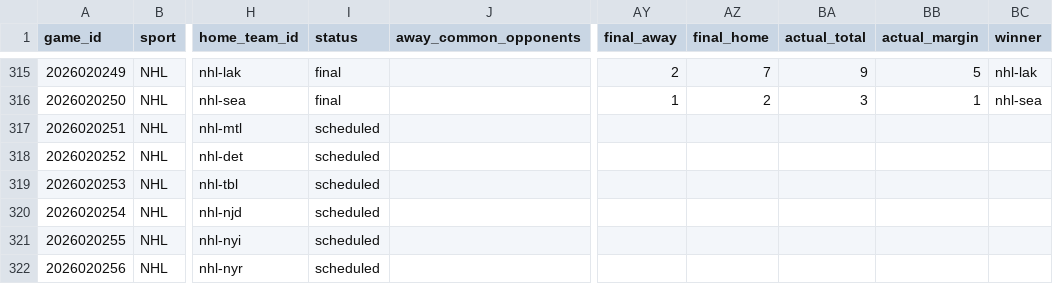
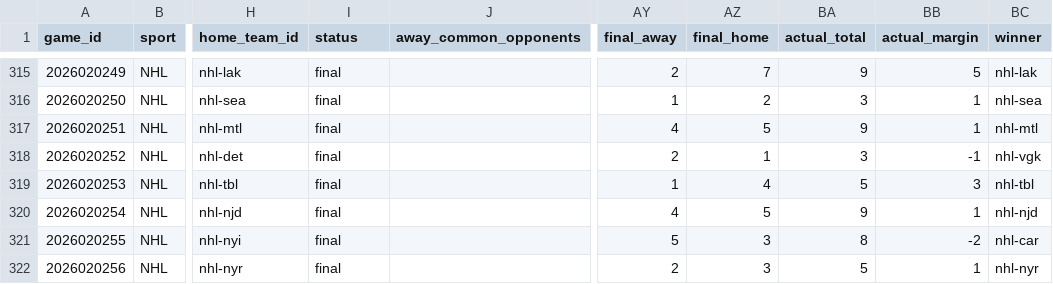
Before and after one commit to jpf5046/basic_betting_model, a CSV file: data/frames/nhl_20262027.csv, drawn as a sheet; only a part is shown, gaps mark what is left out; the diff covers the shown part only; the diff names each change by its address in the sheet, - before the commit and + after, or states it on an @@ line.

```diff
--- a/data/frames/nhl_20262027.csv
+++ b/data/frames/nhl_20262027.csv
-I317:I322 (status): scheduled
+I317:I322 (status): final
-AY317 (final_away): (empty)
+AY317 (final_away): 4
-AZ317 (final_home): (empty)
+AZ317 (final_home): 5
-BA317 (actual_total): (empty)
+BA317 (actual_total): 9
-BB317 (actual_margin): (empty)
+BB317 (actual_margin): 1
-BC317 (winner): (empty)
+BC317 (winner): nhl-mtl
-AY318 (final_away): (empty)
+AY318 (final_away): 2
-AZ318 (final_home): (empty)
+AZ318 (final_home): 1
-BA318 (actual_total): (empty)
+BA318 (actual_total): 3
-BB318 (actual_margin): (empty)
+BB318 (actual_margin): -1
-BC318 (winner): (empty)
+BC318 (winner): nhl-vgk
-AY319 (final_away): (empty)
+AY319 (final_away): 1
-AZ319 (final_home): (empty)
+AZ319 (final_home): 4
-BA319 (actual_total): (empty)
+BA319 (actual_total): 5
-BB319 (actual_margin): (empty)
+BB319 (actual_margin): 3
-BC319 (winner): (empty)
+BC319 (winner): nhl-tbl
-AY320 (final_away): (empty)
+AY320 (final_away): 4
-AZ320 (final_home): (empty)
+AZ320 (final_home): 5
-BA320 (actual_total): (empty)
+BA320 (actual_total): 9
-BB320 (actual_margin): (empty)
+BB320 (actual_margin): 1
-BC320 (winner): (empty)
+BC320 (winner): nhl-njd
-AY321 (final_away): (empty)
+AY321 (final_away): 5
-AZ321:AZ322 (final_home): (empty)
+AZ321:AZ322 (final_home): 3
-BA321 (actual_total): (empty)
+BA321 (actual_total): 8
-BB321 (actual_margin): (empty)
+BB321 (actual_margin): -2
-BC321 (winner): (empty)
+BC321 (winner): nhl-car
-AY322 (final_away): (empty)
+AY322 (final_away): 2
-BA322 (actual_total): (empty)
+BA322 (actual_total): 5
-BB322 (actual_margin): (empty)
+BB322 (actual_margin): 1
-BC322 (winner): (empty)
+BC322 (winner): nhl-nyr
```
Also changed, not shown: 3 added rows and 30 edited cells elsewhere in this file, data/nhl/games_20262027.csv, 4 other files.
